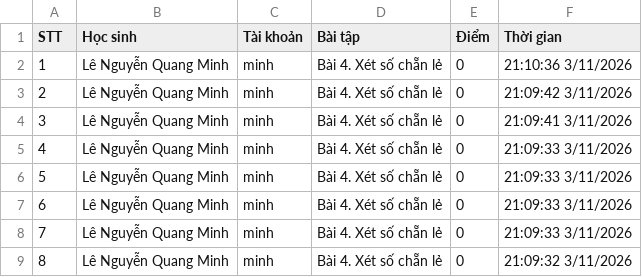
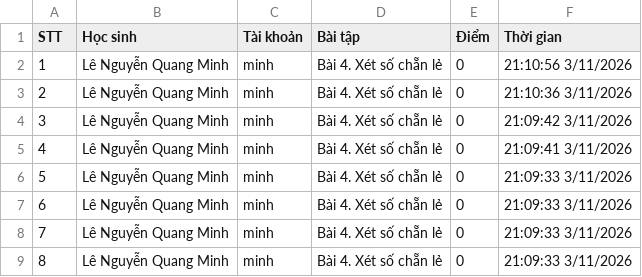
Before and after one commit to thefuong119/ai-python-thcs, a CSV file: SUBMISSIONS.csv, drawn as a sheet; only a part is shown; the shorter side is filled out with more unchanged rows; addresses are those after the commit; the diff names each change by its address in the sheet, - before the commit and + after, or states it on an @@ line.

Commit message:
[Submissions] Cập nhật 21:10:56 3/11/2026

```diff
--- a/SUBMISSIONS.csv
+++ b/SUBMISSIONS.csv
+row 2: 1 | Lê Nguyễn Quang Minh | minh | Bài 4. Xét số chẵn lẻ | 0 | 21:10:56 3/11/2026
@@ column A (STT) renumbered from row 3 down @@
```
